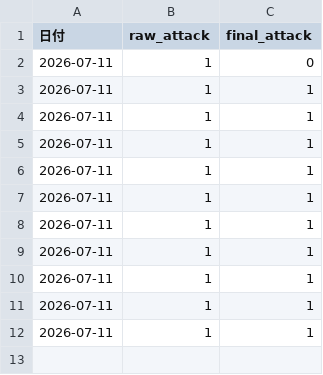
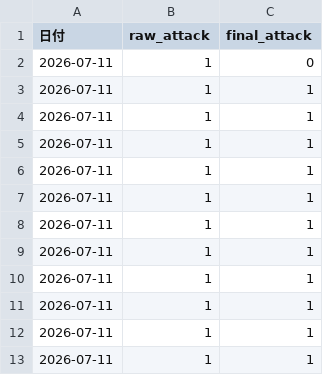
Before and after one commit to kgikgken/stockbotTOM, a CSV file: momentum_regime_history.csv, drawn as a sheet.

Commit message:
momentum regime history (auto)

```diff
--- a/momentum_regime_history.csv
+++ b/momentum_regime_history.csv
@@ -12 +12,2 @@
 2026-07-11,1,1
+2026-07-11,1,1
```
